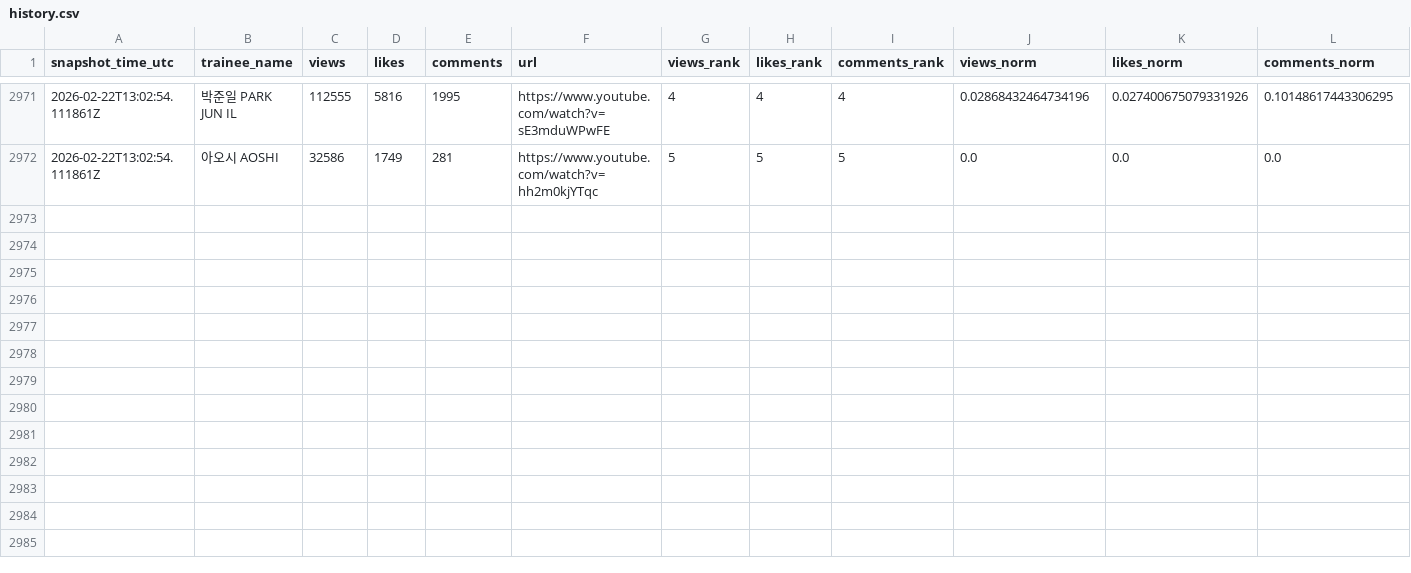
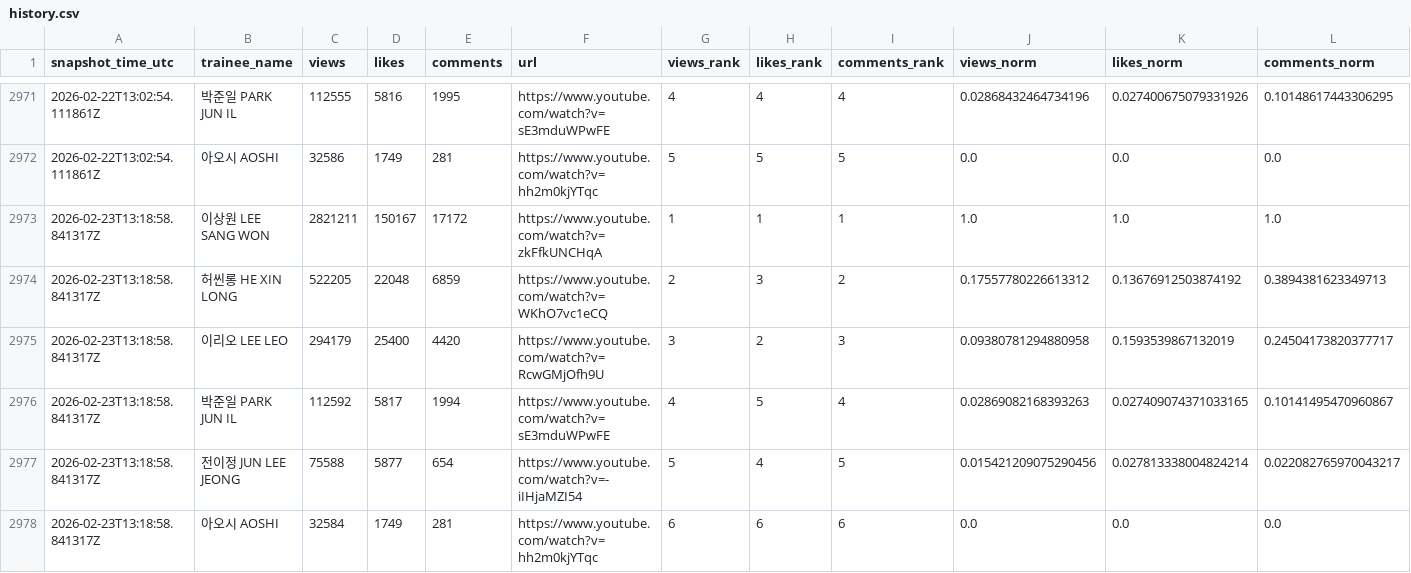
Before and after one commit to b2p-analysis/fancams, a CSV file: data/history.csv, drawn as a sheet; only a part is shown, gaps mark what is left out; rows hold the shown columns only; the diff names each change by its address in the sheet, - before the commit and + after, or states it on an @@ line.

```diff
--- a/data/history.csv
+++ b/data/history.csv
+row 2973: 2026-02-23T13:18:58.841317Z | 이상원 LEE SANG WON | 2821211 | 150167 | 17172 | https://www.youtube.com/watch?v=zkFfkUNCHqA | 1 | 1 | 1 | 1.0 | 1.0 | 1.0
+row 2974: 2026-02-23T13:18:58.841317Z | 허씬롱 HE XIN LONG | 522205 | 22048 | 6859 | https://www.youtube.com/watch?v=WKhO7vc1eCQ | 2 | 3 | 2 | 0.17557780226613312 | 0.13676912503874192 | 0.3894381623349713
+row 2975: 2026-02-23T13:18:58.841317Z | 이리오 LEE LEO | 294179 | 25400 | 4420 | https://www.youtube.com/watch?v=RcwGMjOfh9U | 3 | 2 | 3 | 0.09380781294880958 | 0.1593539867132019 | 0.24504173820377717
+row 2976: 2026-02-23T13:18:58.841317Z | 박준일 PARK JUN IL | 112592 | 5817 | 1994 | https://www.youtube.com/watch?v=sE3mduWPwFE | 4 | 5 | 4 | 0.02869082168393263 | 0.027409074371033165 | 0.10141495470960867
+row 2977: 2026-02-23T13:18:58.841317Z | 전이정 JUN LEE JEONG | 75588 | 5877 | 654 | https://www.youtube.com/watch?v=-iIHjaMZI54 | 5 | 4 | 5 | 0.015421209075290456 | 0.027813338004824214 | 0.022082765970043217
+row 2978: 2026-02-23T13:18:58.841317Z | 아오시 AOSHI | 32584 | 1749 | 281 | https://www.youtube.com/watch?v=hh2m0kjYTqc | 6 | 6 | 6 | 0.0 | 0.0 | 0.0
```
Also changed, not shown: data/top8_likes.csv, 3 other files.
